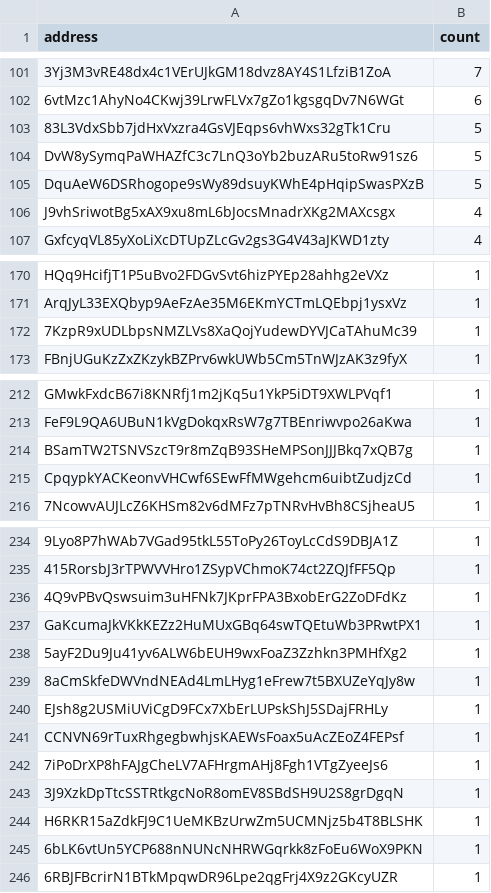
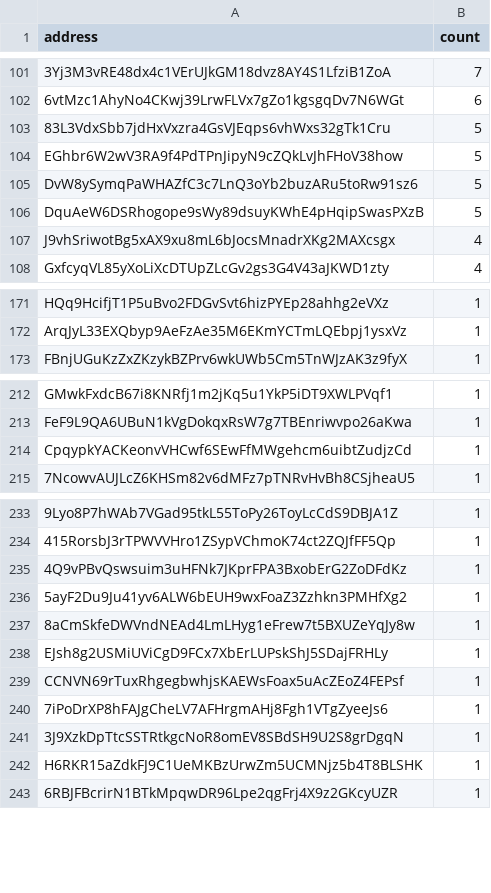
Before and after one commit to QuekzDev/snapshot, a CSV file: snapshot.csv, drawn as a sheet; only a part is shown, gaps mark what is left out; removed rows and columns are numbered as before the commit, all else as after; the diff covers the shown part only; the diff names each change by its address in the sheet, - before the commit and + after, or states it on an @@ line.

```diff
--- a/snapshot.csv
+++ b/snapshot.csv
+row 104: EGhbr6W2wV3RA9f4PdTPnJipyN9cZQkLvJhFHoV38how | 5
-row 172: 7KzpR9xUDLbpsNMZLVs8XaQojYudewDYVJCaTAhuMc39 | 1
-row 214: BSamTW2TSNVSzcT9r8mZqB93SHeMPSonJJJBkq7xQB7g | 1
-row 237: GaKcumaJkVKkKEZz2HuMUxGBq64swTQEtuWb3PRwtPX1 | 1
-row 245: 6bLK6vtUn5YCP688nNUNcNHRWGqrkk8zFoEu6WoX9PKN | 1
```
Also changed, not shown: 1 removed row elsewhere in this file.
